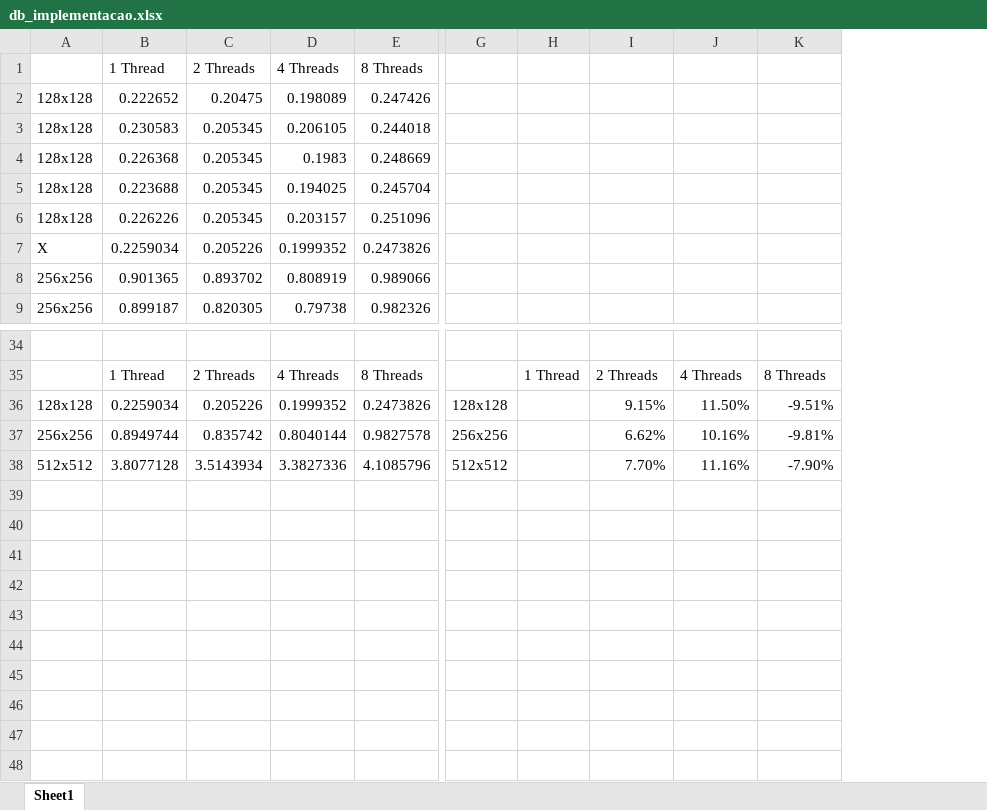
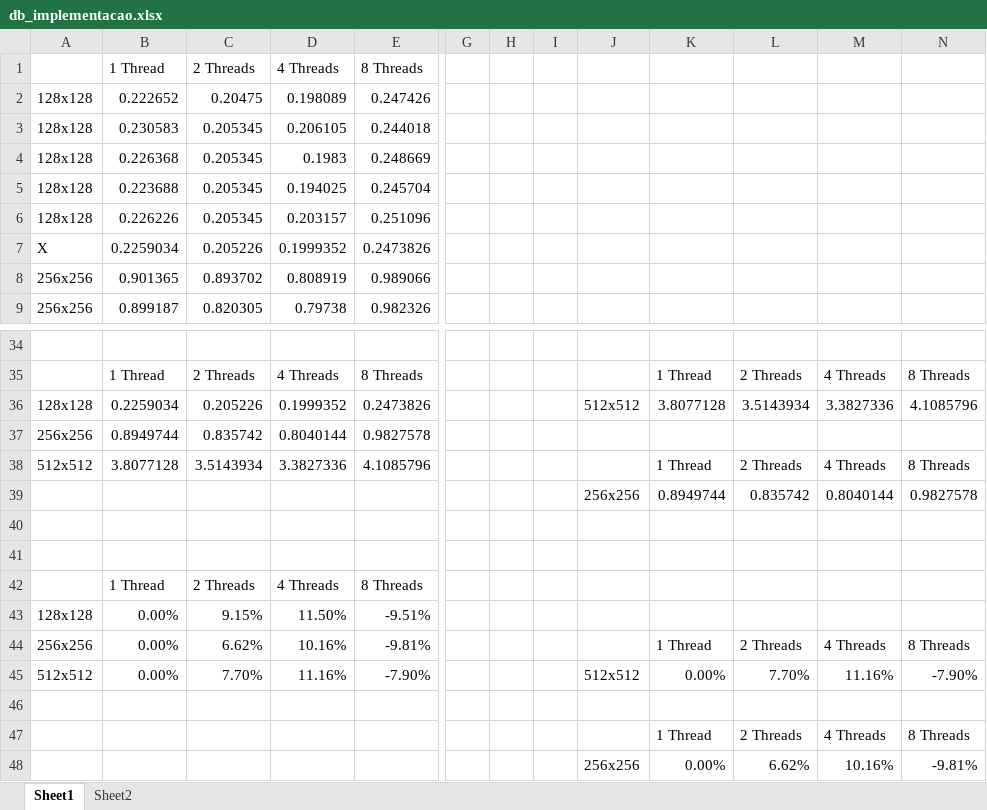
Before and after one commit to adinamfranco/mestrado, an Excel workbook: proc_paralelo/multiplicacao_matrizes/db_implementacao.xlsx, sheet Sheet1, drawn as a sheet; only a part is shown, gaps mark what is left out; values as stored, in another font and other column widths than the file's, no borders; removed rows and columns are numbered as before the commit, all else as after; rows hold the shown columns only; the diff names each change by its address in the sheet, - before the commit and + after, or states it on an @@ line.

```diff
--- a/proc_paralelo/multiplicacao_matrizes/db_implementacao.xlsx (sheet Sheet1)
+++ b/proc_paralelo/multiplicacao_matrizes/db_implementacao.xlsx (sheet Sheet1)
+sheet tab: Sheet2
+column G, empty
+column H, empty
+column I, empty
-column H, row 35: 1 Thread
+column K, rows 35-38: 1 Thread | 3.8077128 |  | 1 Thread
-J36: 128x128
+J36: 512x512
-L36: 9.15%
+L36: 3.5143934
-M36: 11.50%
+M36: 3.3827336
-N36: -9.51%
+N36: 4.1085796
-J37: 256x256
+J37: (empty)
-L37: 6.62%
+L37: (empty)
-M37: 10.16%
+M37: (empty)
-N37: -9.81%
+N37: (empty)
-J38: 512x512
+J38: (empty)
-L38: 7.70%
+L38: 2 Threads
-M38: 11.16%
+M38: 4 Threads
-N38: -7.90%
+N38: 8 Threads
+row 39:  |  |  |  |  |  |  |  | 256x256 | 0.8949744 | 0.835742 | 0.8040144 | 0.9827578
+row 40: (empty)
+row 41: (empty)
+row 42:  | 1 Thread | 2 Threads | 4 Threads | 8 Threads
+row 43: 128x128 | 0.00% | 9.15% | 11.50% | -9.51%
+row 44: 256x256 | 0.00% | 6.62% | 10.16% | -9.81% |  |  |  |  | 1 Thread | 2 Threads | 4 Threads | 8 Threads
+row 45: 512x512 | 0.00% | 7.70% | 11.16% | -7.90% |  |  |  | 512x512 | 0.00% | 7.70% | 11.16% | -7.90%
+row 46: (empty)
+row 47:  |  |  |  |  |  |  |  |  | 1 Thread | 2 Threads | 4 Threads | 8 Threads
+row 48:  |  |  |  |  |  |  |  | 256x256 | 0.00% | 6.62% | 10.16% | -9.81%
```
Also changed, not shown: charts or pictures, 3 other files.
